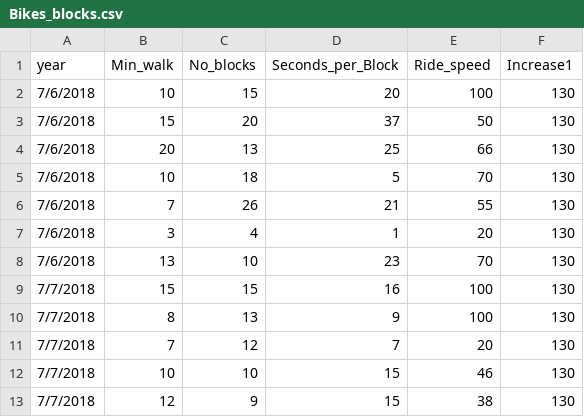
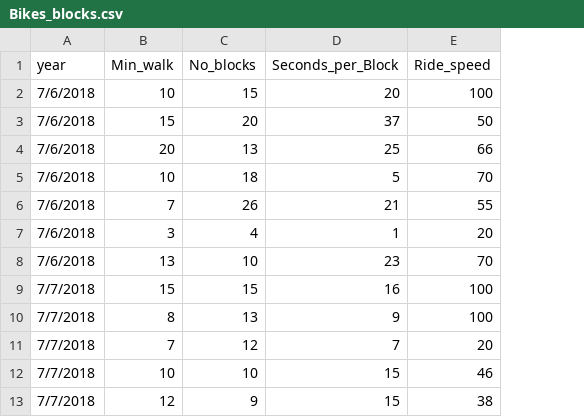
Before and after one commit to simofleanta/Data_coding_preparations, a CSV file: Bikes_blocks.csv, drawn as a sheet; only a part is shown; the diff names each change by its address in the sheet, - before the commit and + after, or states it on an @@ line.

```diff
--- a/Bikes_blocks.csv
+++ b/Bikes_blocks.csv
-column F (Increase1), rows 2-13: all 130
```
